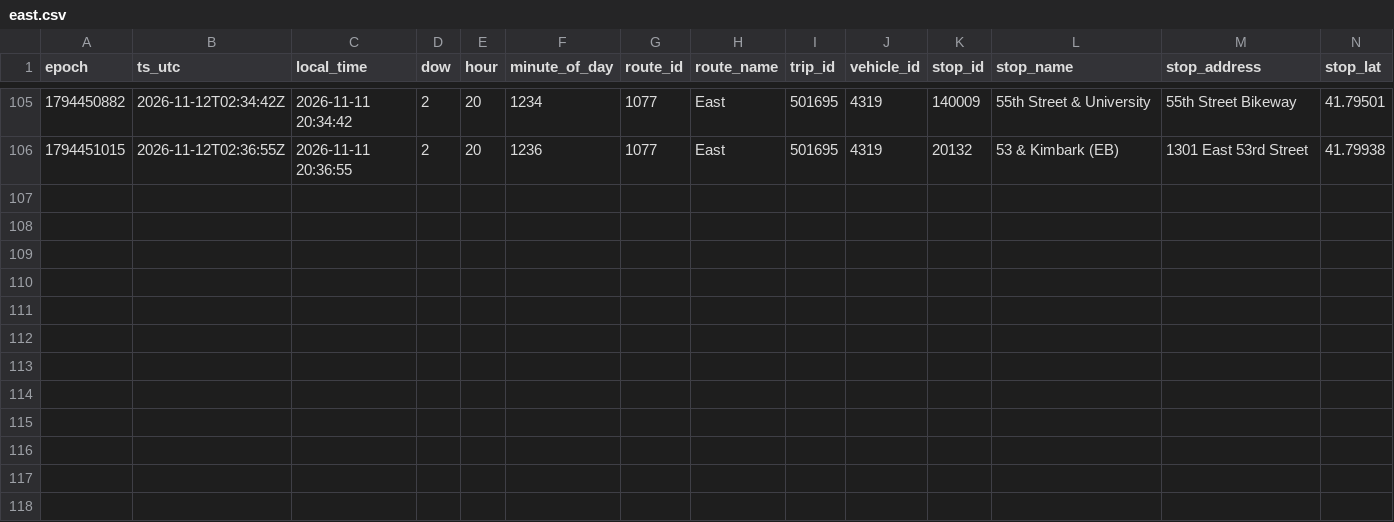
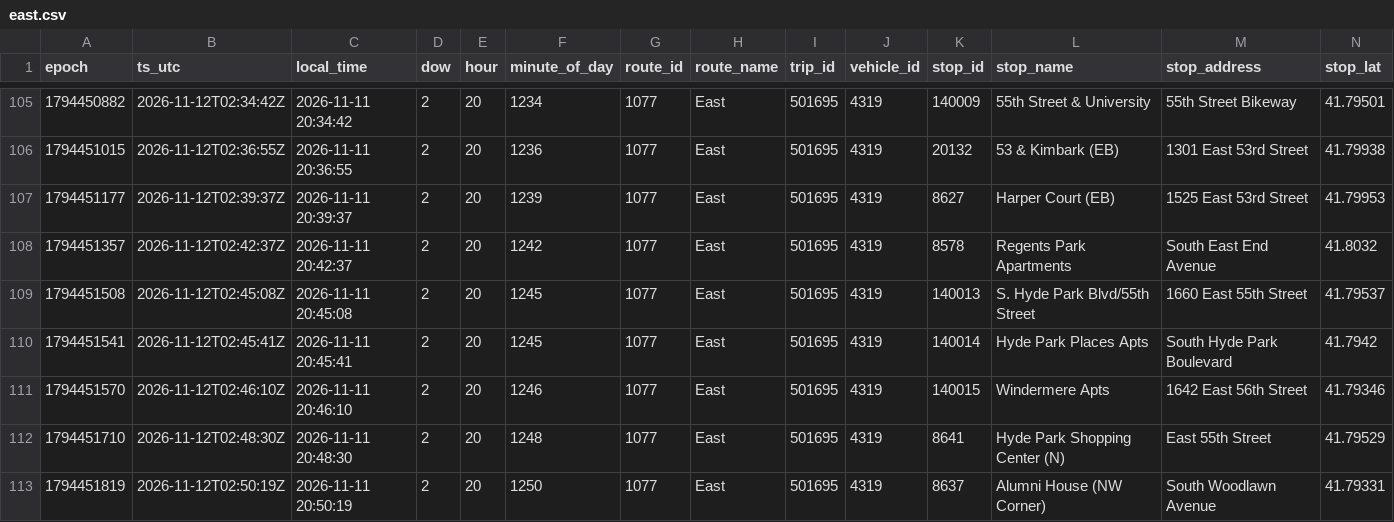
Before and after one commit to blobberus/straight-bussing-data, a CSV file: data/arrivals/2026-11-11/east.csv, drawn as a sheet; only a part is shown, gaps mark what is left out; rows hold the shown columns only; the diff names each change by its address in the sheet, - before the commit and + after, or states it on an @@ line.

```diff
--- a/data/arrivals/2026-11-11/east.csv
+++ b/data/arrivals/2026-11-11/east.csv
+row 107: 1794451177 | 2026-11-12T02:39:37Z | 2026-11-11 20:39:37 | 2 | 20 | 1239 | 1077 | East | 501695 | 4319 | 8627 | Harper Court (EB) | 1525 East 53rd Street | 41.79953
+row 108: 1794451357 | 2026-11-12T02:42:37Z | 2026-11-11 20:42:37 | 2 | 20 | 1242 | 1077 | East | 501695 | 4319 | 8578 | Regents Park Apartments | South East End Avenue | 41.8032
+row 109: 1794451508 | 2026-11-12T02:45:08Z | 2026-11-11 20:45:08 | 2 | 20 | 1245 | 1077 | East | 501695 | 4319 | 140013 | S. Hyde Park Blvd/55th Street | 1660 East 55th Street | 41.79537
+row 110: 1794451541 | 2026-11-12T02:45:41Z | 2026-11-11 20:45:41 | 2 | 20 | 1245 | 1077 | East | 501695 | 4319 | 140014 | Hyde Park Places Apts | South Hyde Park Boulevard | 41.7942
+row 111: 1794451570 | 2026-11-12T02:46:10Z | 2026-11-11 20:46:10 | 2 | 20 | 1246 | 1077 | East | 501695 | 4319 | 140015 | Windermere Apts | 1642 East 56th Street | 41.79346
+row 112: 1794451710 | 2026-11-12T02:48:30Z | 2026-11-11 20:48:30 | 2 | 20 | 1248 | 1077 | East | 501695 | 4319 | 8641 | Hyde Park Shopping Center (N) | East 55th Street | 41.79529
+row 113: 1794451819 | 2026-11-12T02:50:19Z | 2026-11-11 20:50:19 | 2 | 20 | 1250 | 1077 | East | 501695 | 4319 | 8637 | Alumni House (NW Corner) | South Woodlawn Avenue | 41.79331
```
Also changed, not shown: data/arrivals/2026-11-11/apostolic-drexel.csv, data/arrivals/2026-11-11/central.csv, 9 other files.
